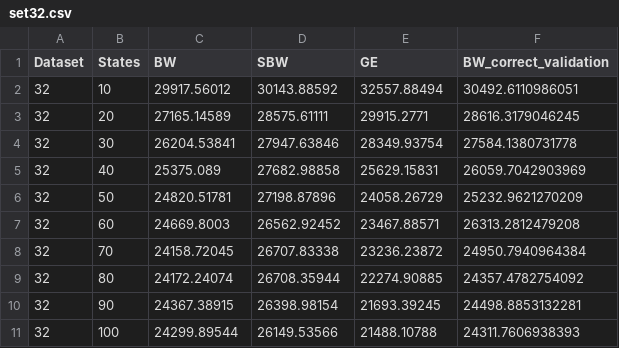
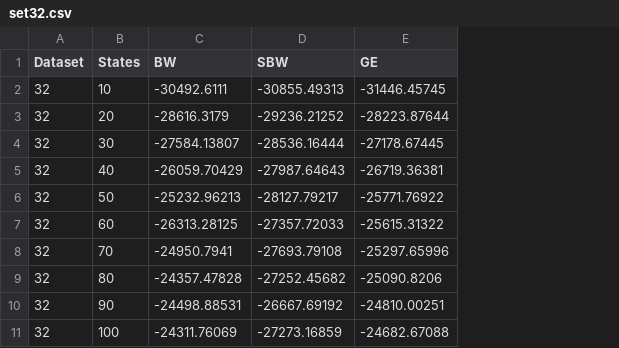
Before and after one commit to kentmc/P7-Machine-Intelligence, a CSV file: Report/content/Experiments/graphdata/set32.csv, drawn as a sheet; the diff names each change by its address in the sheet, - before the commit and + after, or states it on an @@ line.

```diff
--- a/Report/content/Experiments/graphdata/set32.csv
+++ b/Report/content/Experiments/graphdata/set32.csv
-column F (BW_correct_validation), rows 2-11: 30492.6110986051 | 28616.3179046245 | 27584.1380731778 | 26059.7042903969 | 25232.9621270209 | 26313.2812479208 | 24950.7940964384 | 24357.4782754092 | 24498.8853132281 | 24311.7606938393
-C2 (BW): 29917.56012
+C2 (BW): -30492.6111
-D2 (SBW): 30143.88592
+D2 (SBW): -30855.49313
-E2 (GE): 32557.88494
+E2 (GE): -31446.45745
-C3 (BW): 27165.14589
+C3 (BW): -28616.3179
-D3 (SBW): 28575.61111
+D3 (SBW): -29236.21252
-E3 (GE): 29915.2771
+E3 (GE): -28223.87644
-C4 (BW): 26204.53841
+C4 (BW): -27584.13807
-D4 (SBW): 27947.63846
+D4 (SBW): -28536.16444
-E4 (GE): 28349.93754
+E4 (GE): -27178.67445
-C5 (BW): 25375.089
+C5 (BW): -26059.70429
-D5 (SBW): 27682.98858
+D5 (SBW): -27987.64643
-E5 (GE): 25629.15831
+E5 (GE): -26719.36381
-C6 (BW): 24820.51781
+C6 (BW): -25232.96213
-D6 (SBW): 27198.87896
+D6 (SBW): -28127.79217
-E6 (GE): 24058.26729
+E6 (GE): -25771.76922
-C7 (BW): 24669.8003
+C7 (BW): -26313.28125
-D7 (SBW): 26562.92452
+D7 (SBW): -27357.72033
-E7 (GE): 23467.88571
+E7 (GE): -25615.31322
-C8 (BW): 24158.72045
+C8 (BW): -24950.7941
-D8 (SBW): 26707.83338
+D8 (SBW): -27693.79108
-E8 (GE): 23236.23872
+E8 (GE): -25297.65996
-C9 (BW): 24172.24074
+C9 (BW): -24357.47828
-D9 (SBW): 26708.35944
+D9 (SBW): -27252.45682
-E9 (GE): 22274.90885
+E9 (GE): -25090.8206
-C10 (BW): 24367.38915
+C10 (BW): -24498.88531
-D10 (SBW): 26398.98154
+D10 (SBW): -26667.69192
-E10 (GE): 21693.39245
+E10 (GE): -24810.00251
-C11 (BW): 24299.89544
+C11 (BW): -24311.76069
-D11 (SBW): 26149.53566
+D11 (SBW): -27273.16859
-E11 (GE): 21488.10788
+E11 (GE): -24682.67088
```
Also changed, not shown: Report/content/Experiments/graphdata/set23.csv, Report/content/Experiments/graphdata/set37.csv, 8 other files.
